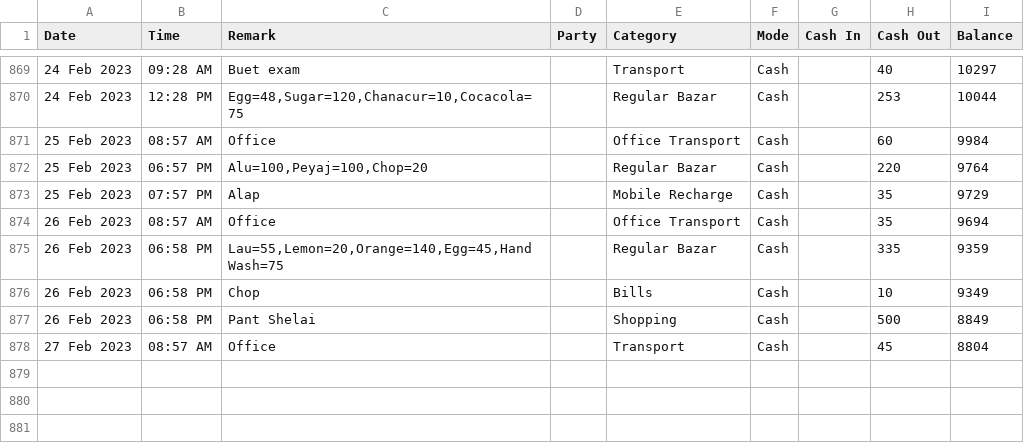
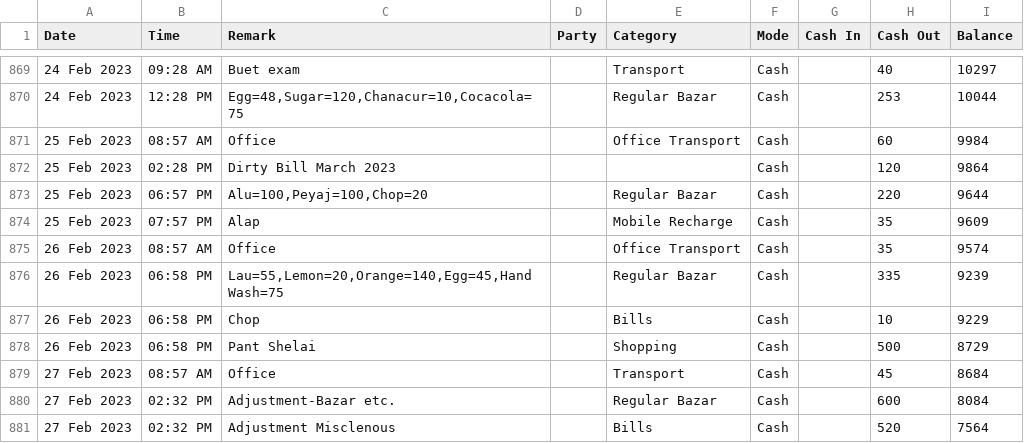
Before and after one commit to sohelranacse/analysis-data, a CSV file: budget/data.csv, drawn as a sheet; only a part is shown, gaps mark what is left out; addresses are those after the commit; the diff names each change by its address in the sheet, - before the commit and + after, or states it on an @@ line.

Commit message:
update all data

```diff
--- a/budget/data.csv
+++ b/budget/data.csv
+row 872: 25 Feb 2023 | 02:28 PM | Dirty Bill March 2023 |  |  | Cash |  | 120 | 9864
-I873 (Balance): 9764
+I873 (Balance): 9644
-I874 (Balance): 9729
+I874 (Balance): 9609
-I875 (Balance): 9694
+I875 (Balance): 9574
-I876 (Balance): 9359
+I876 (Balance): 9239
-I877 (Balance): 9349
+I877 (Balance): 9229
-I878 (Balance): 8849
+I878 (Balance): 8729
-I879 (Balance): 8804
+I879 (Balance): 8684
+row 880: 27 Feb 2023 | 02:32 PM | Adjustment-Bazar etc. |  | Regular Bazar | Cash |  | 600 | 8084
+row 881: 27 Feb 2023 | 02:32 PM | Adjustment Misclenous |  | Bills | Cash |  | 520 | 7564
```
Also changed, not shown: budget/budget.csv.
